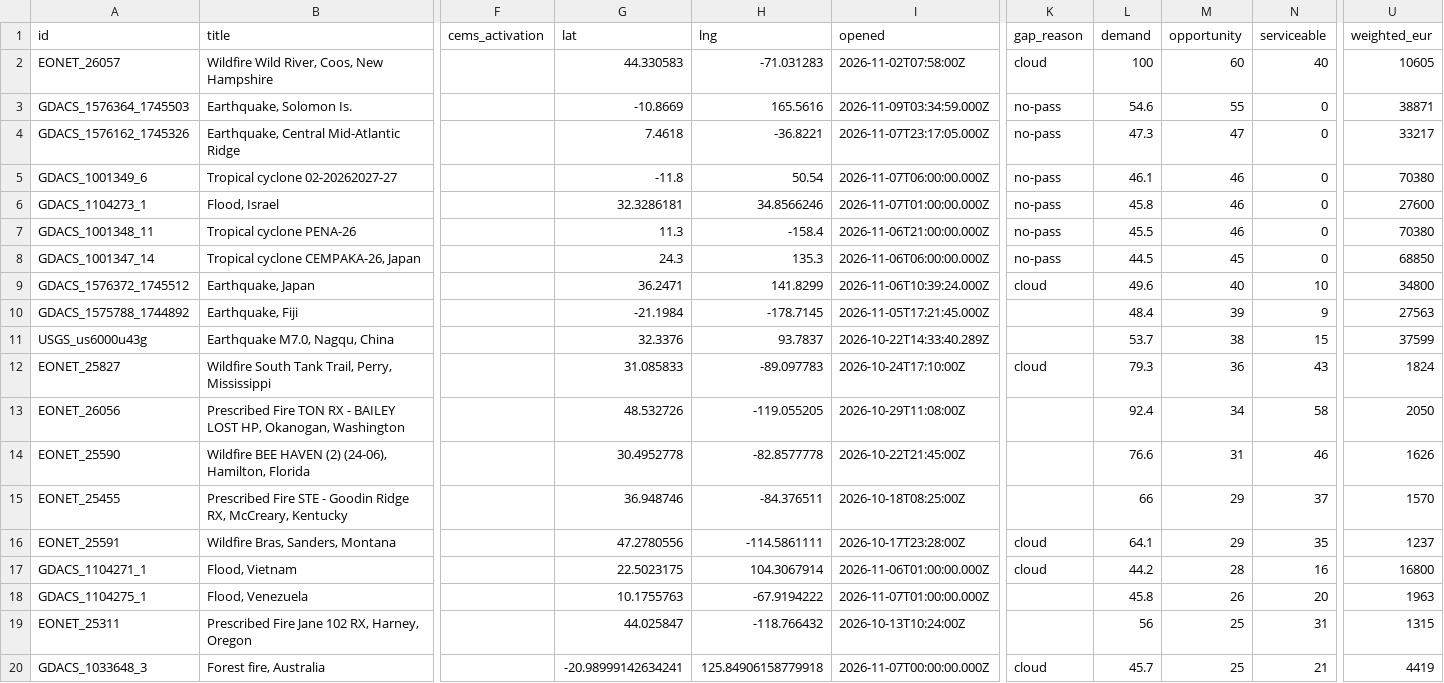
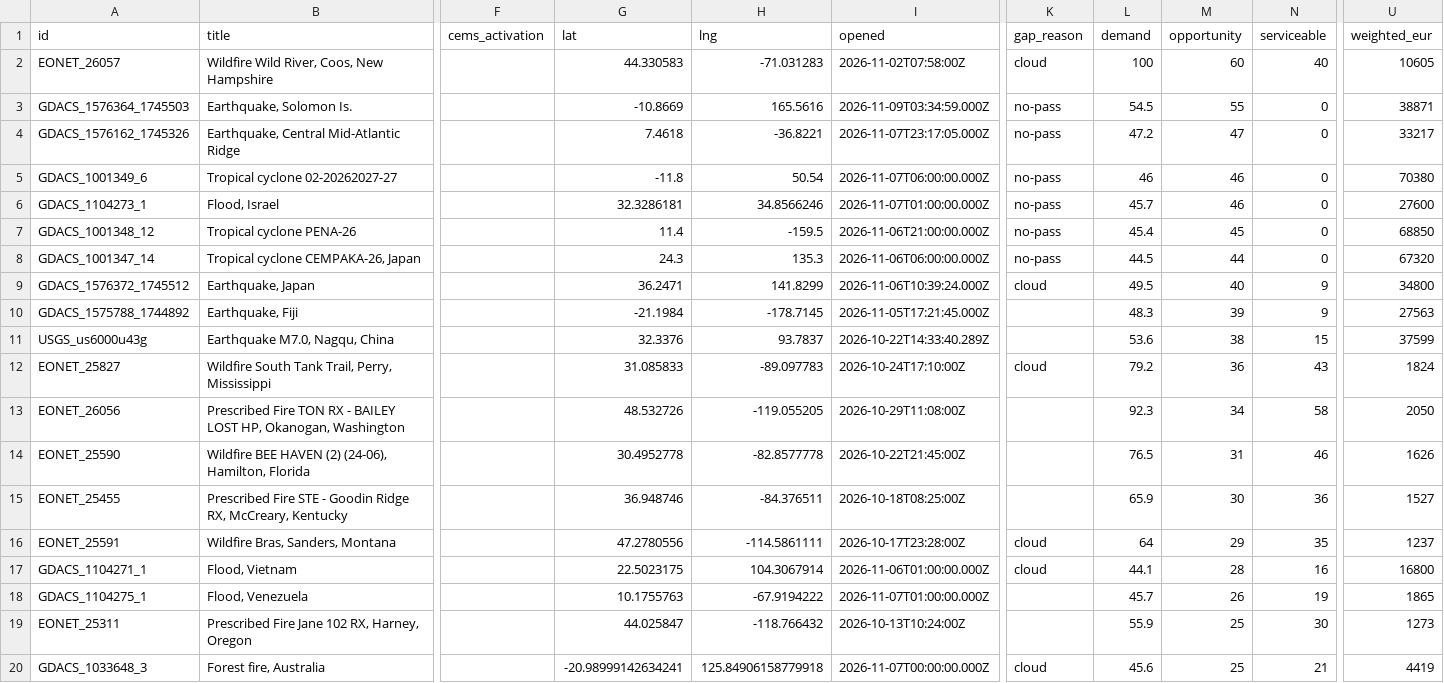
Before and after one commit to dchichorro/terrasignal, a CSV file: public/data/leads-global-30.csv, drawn as a sheet; only a part is shown, gaps mark what is left out; the diff covers the shown part only; the diff names each change by its address in the sheet, - before the commit and + after, or states it on an @@ line.

```diff
--- a/public/data/leads-global-30.csv
+++ b/public/data/leads-global-30.csv
-L3 (demand): 54.6
+L3 (demand): 54.5
-L4 (demand): 47.3
+L4 (demand): 47.2
-L5 (demand): 46.1
+L5 (demand): 46
-L6 (demand): 45.8
+L6 (demand): 45.7
-A7 (id): GDACS_1001348_11
+A7 (id): GDACS_1001348_12
-G7 (lat): 11.3
+G7 (lat): 11.4
-H7 (lng): -158.4
+H7 (lng): -159.5
-L7 (demand): 45.5
+L7 (demand): 45.4
-M7 (opportunity): 46
+M7 (opportunity): 45
-U7 (weighted_eur): 70380
+U7 (weighted_eur): 68850
-M8 (opportunity): 45
+M8 (opportunity): 44
-U8 (weighted_eur): 68850
+U8 (weighted_eur): 67320
-L9 (demand): 49.6
+L9 (demand): 49.5
-N9 (serviceable): 10
+N9 (serviceable): 9
-L10 (demand): 48.4
+L10 (demand): 48.3
-L11 (demand): 53.7
+L11 (demand): 53.6
-L12 (demand): 79.3
+L12 (demand): 79.2
-L13 (demand): 92.4
+L13 (demand): 92.3
-L14 (demand): 76.6
+L14 (demand): 76.5
-L15 (demand): 66
+L15 (demand): 65.9
-M15 (opportunity): 29
+M15 (opportunity): 30
-N15 (serviceable): 37
+N15 (serviceable): 36
-U15 (weighted_eur): 1570
+U15 (weighted_eur): 1527
-L16 (demand): 64.1
+L16 (demand): 64
-L17 (demand): 44.2
+L17 (demand): 44.1
-L18 (demand): 45.8
+L18 (demand): 45.7
-N18 (serviceable): 20
+N18 (serviceable): 19
-U18 (weighted_eur): 1963
+U18 (weighted_eur): 1865
-L19 (demand): 56
+L19 (demand): 55.9
-N19 (serviceable): 31
+N19 (serviceable): 30
-U19 (weighted_eur): 1315
+U19 (weighted_eur): 1273
-L20 (demand): 45.7
+L20 (demand): 45.6
```
Also changed, not shown: 2 added rows, 2 removed rows and 7 edited cells elsewhere in this file, public/data/leads-eu-30.csv, public/data/leads-eu-45.csv, 11 other files.
